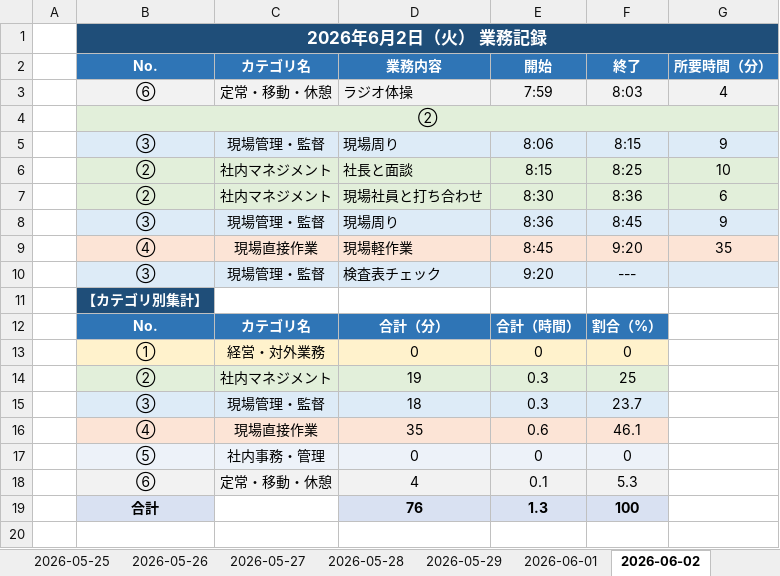
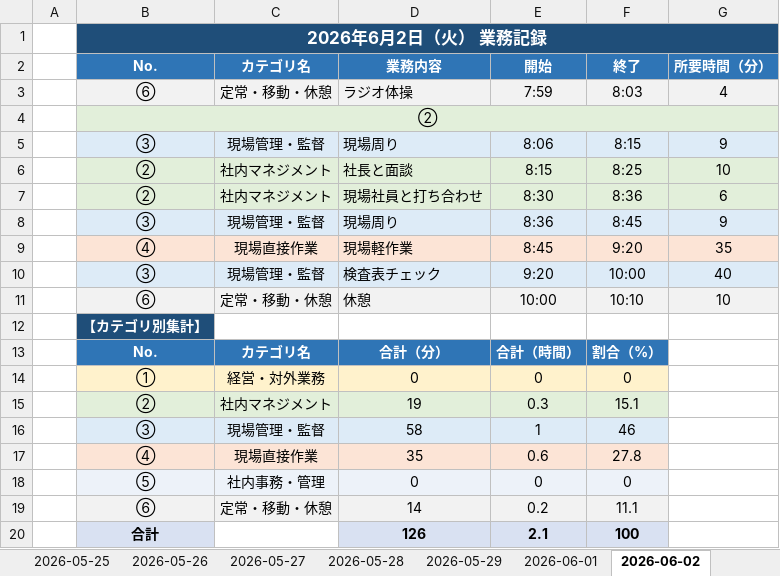
Before and after one commit to mitani38/kanagata-app, an Excel workbook: 業務記録.xlsx, sheet 2026-06-02, drawn as a sheet; values as stored, in another font and other column widths than the file's, no borders; removed rows and columns are numbered as before the commit, all else as after; the diff names each change by its address in the sheet, - before the commit and + after, or states it on an @@ line.

```diff
--- a/業務記録.xlsx (sheet 2026-06-02)
+++ b/業務記録.xlsx (sheet 2026-06-02)
-F10: ---
+F10: 10:00
-G10: (empty)
+G10: 40
+row 11:  | ⑥ | 定常・移動・休憩 | 休憩 | 10:00 | 10:10 | 10
-F15: 25
+F15: 15.1
-row 15:  | ③ | 現場管理・監督 | 18 | 0.3 | 23.7
+row 16:  | ③ | 現場管理・監督 | 58 | 1 | 46
-F17: 46.1
+F17: 27.8
-row 18:  | ⑥ | 定常・移動・休憩 | 4 | 0.1 | 5.3
-row 19:  | 合計 |  | 76 | 1.3 | 100
+row 19:  | ⑥ | 定常・移動・休憩 | 14 | 0.2 | 11.1
+row 20:  | 合計 |  | 126 | 2.1 | 100
```
